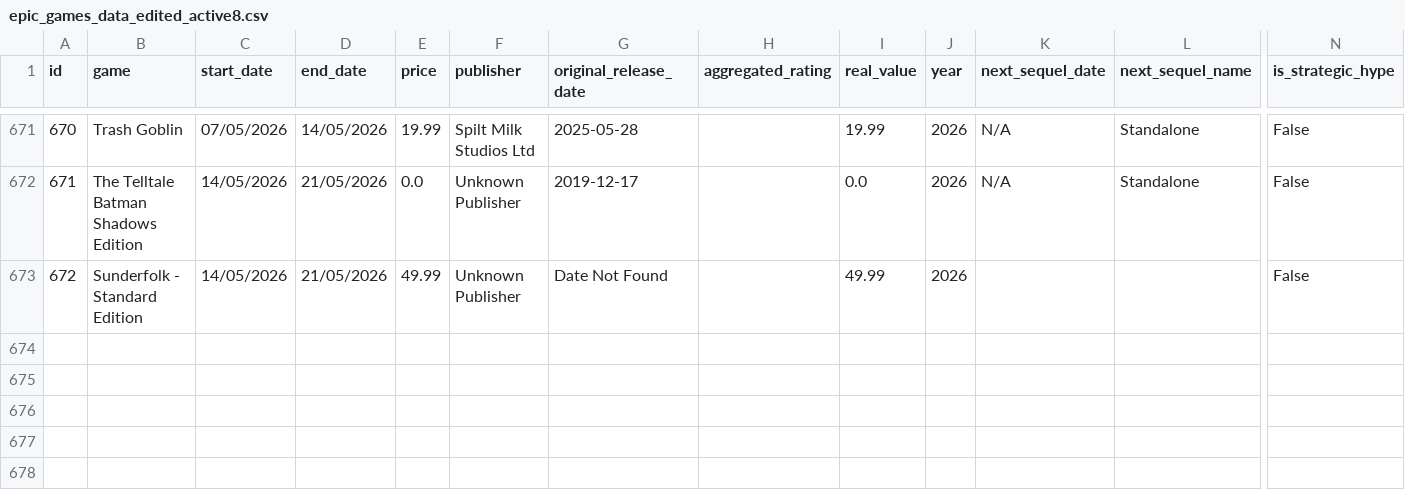
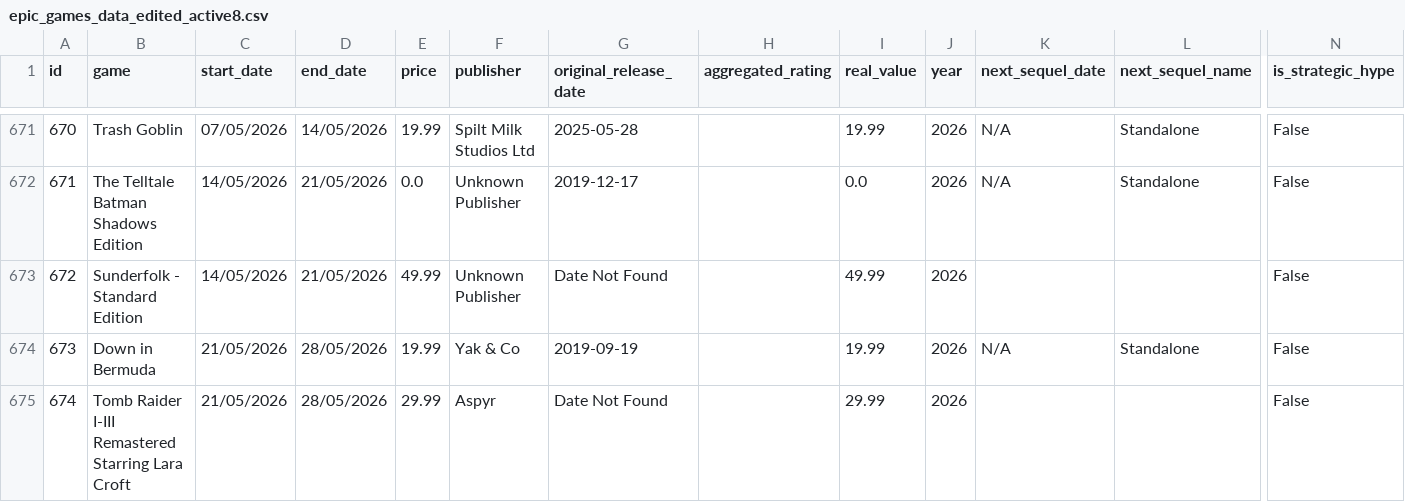
Before and after one commit to gabyferreira/epic-games-savings-analysis, a CSV file: data/epic_games_data_edited_active8.csv, drawn as a sheet; only a part is shown, gaps mark what is left out; rows hold the shown columns only; the diff names each change by its address in the sheet, - before the commit and + after, or states it on an @@ line.

```diff
--- a/data/epic_games_data_edited_active8.csv
+++ b/data/epic_games_data_edited_active8.csv
+row 674: 673 | Down in Bermuda | 21/05/2026 | 28/05/2026 | 19.99 | Yak & Co | 2019-09-19 |  | 19.99 | 2026 | N/A | Standalone | False
+row 675: 674 | Tomb Raider I-III Remastered Starring Lara Croft | 21/05/2026 | 28/05/2026 | 29.99 | Aspyr | Date Not Found |  | 29.99 | 2026 |  |  | False
```
Also changed, not shown: 15 other files.
